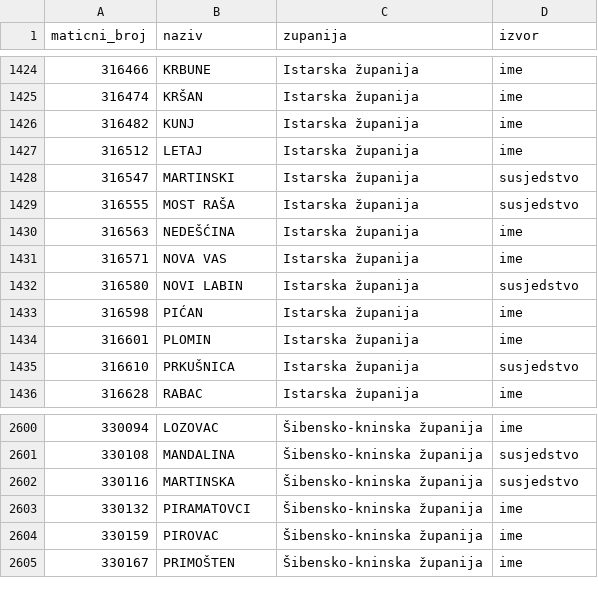
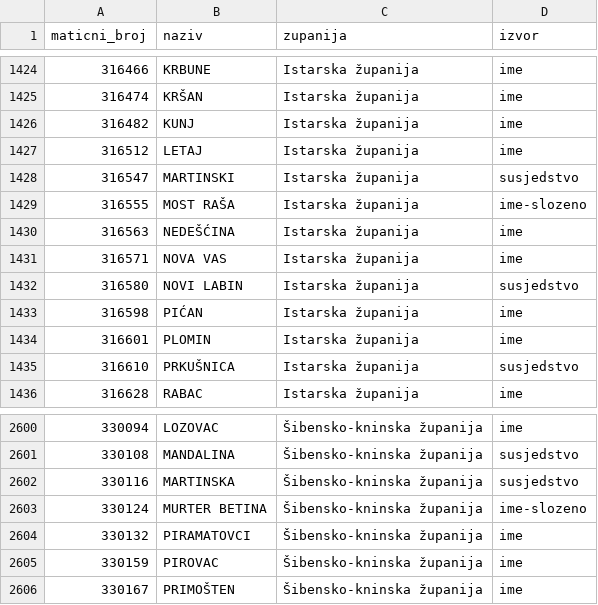
Before and after one commit to LuckyLuciano97/prilika, a CSV file: data/ko_zupanije.csv, drawn as a sheet; only a part is shown, gaps mark what is left out.

Commit message:
Prove parcel-exact geolocation; assign compound-named island k.o.
Asked whether "kcbr. 1878/1 ... k.o. Murter Betina" is locatable via the
cadastre, the answer turned out to be yes to the metre: the DGU INSPIRE
CadastralParcel layer (14.56M parcels) answers a CQL query for
nationalCadastralReference '330124-1878/1' with exactly one feature
whose 55 m2 area matches the auction description verbatim and whose
reference point lands by Betina on Murter. Parcel-exact pins are
therefore proven feasible against the same licensed service, gated only
by its flaky backend - recorded as the roadmap path.

The probe also explained why this k.o. had no county: "MURTER BETINA"
is a compound of two settlement names, and the nearest assigned k.o.
sits across the sea channel in Zadarska, so nearest-neighbour would
assign the wrong county. New builder rule: when every word of a
compound k.o. name is itself a settlement and all agree on one county,
that county wins ("ime-slozeno"). Two k.o. gained counties; the Murter
item now resolves to Sibensko-kninska with its k.o. point.

```diff
--- a/data/ko_zupanije.csv
+++ b/data/ko_zupanije.csv
@@ -1428,3 +1428,3 @@ maticni_broj;naziv;zupanija;izvor
 316547;MARTINSKI;Istarska županija;susjedstvo
-316555;MOST RAŠA;Istarska županija;susjedstvo
+316555;MOST RAŠA;Istarska županija;ime-slozeno
 316563;NEDEŠĆINA;Istarska županija;ime
@@ -2602,2 +2602,3 @@ maticni_broj;naziv;zupanija;izvor
 330116;MARTINSKA;Šibensko-kninska županija;susjedstvo
+330124;MURTER BETINA;Šibensko-kninska županija;ime-slozeno
 330132;PIRAMATOVCI;Šibensko-kninska županija;ime
```
Also changed, not shown: 3 other files.
